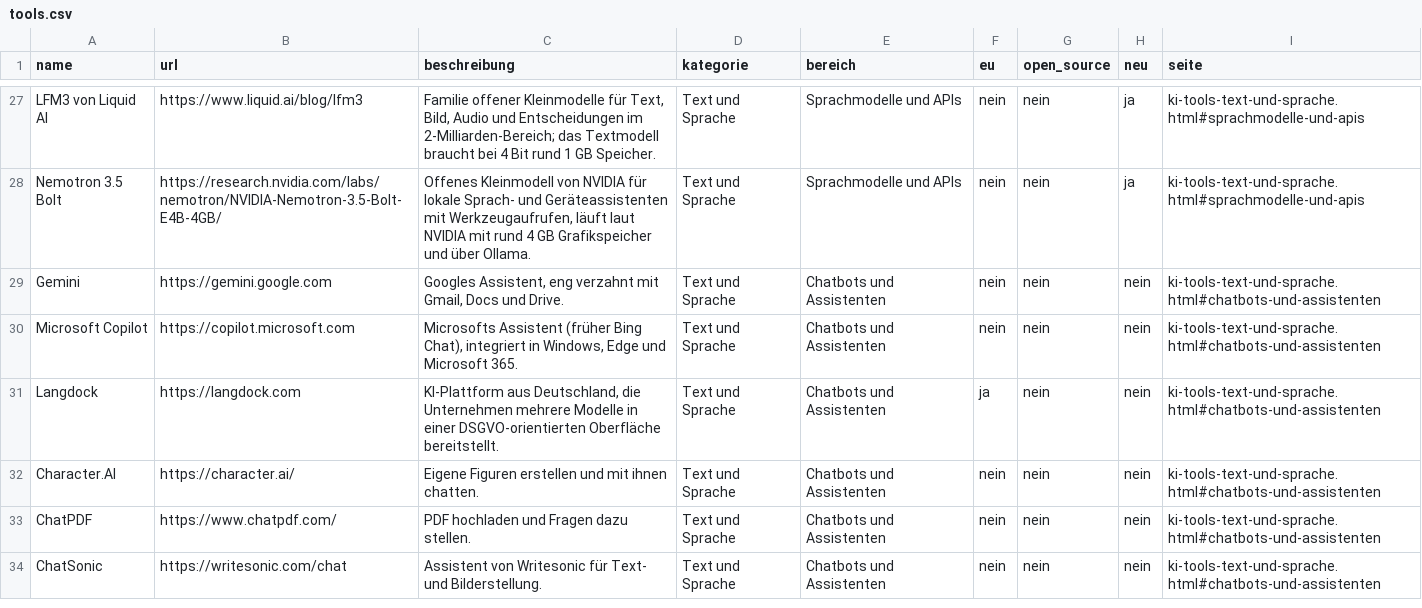
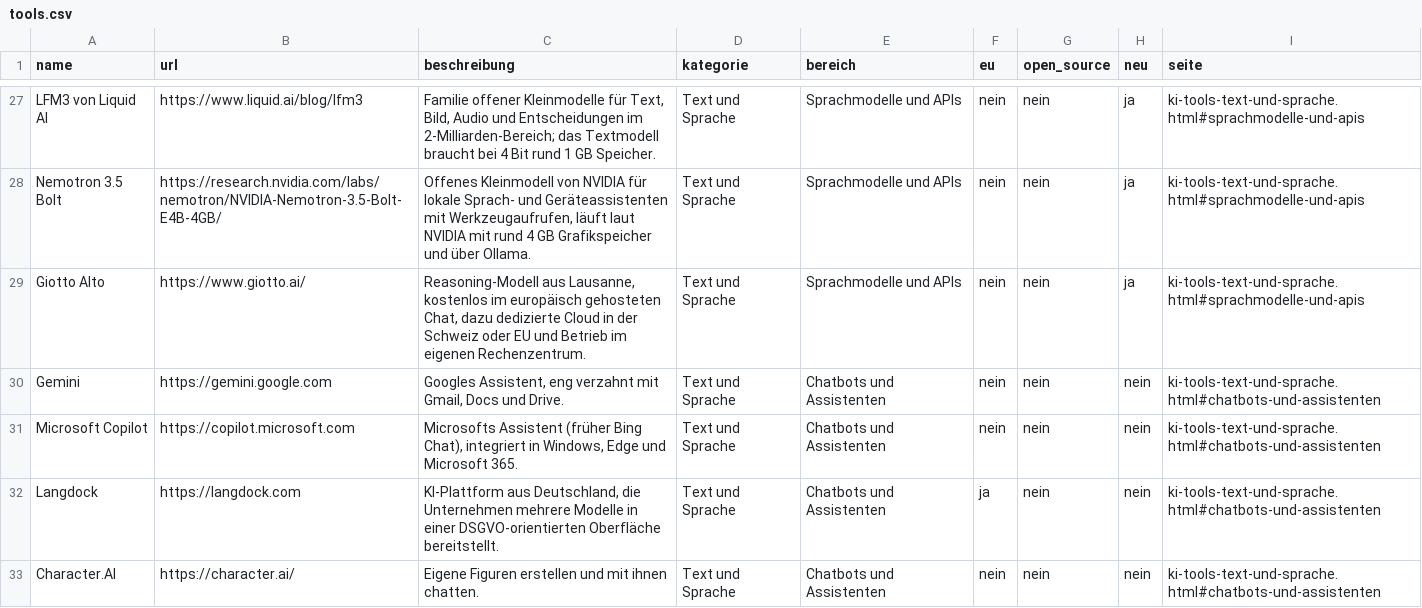
Before and after one commit to jmp-collab/awesome-ai-tools, a CSV file: docs/tools.csv, drawn as a sheet; only a part is shown, gaps mark what is left out; the shorter side is filled out with more unchanged rows; the diff names each change by its address in the sheet, - before the commit and + after, or states it on an @@ line.

```diff
--- a/docs/tools.csv
+++ b/docs/tools.csv
+row 29: Giotto Alto | https://www.giotto.ai/ | Reasoning-Modell aus Lausanne, kostenlos im europäisch gehosteten Chat, dazu dedizierte Cloud in der Schweiz oder EU und Betrieb im eigenen Rechenzentrum. | Text und Sprache | Sprachmodelle und APIs | nein | nein | ja | ki-tools-text-und-sprache.html#sprachmodelle-und-apis
```
Also changed, not shown: 43 other files.
